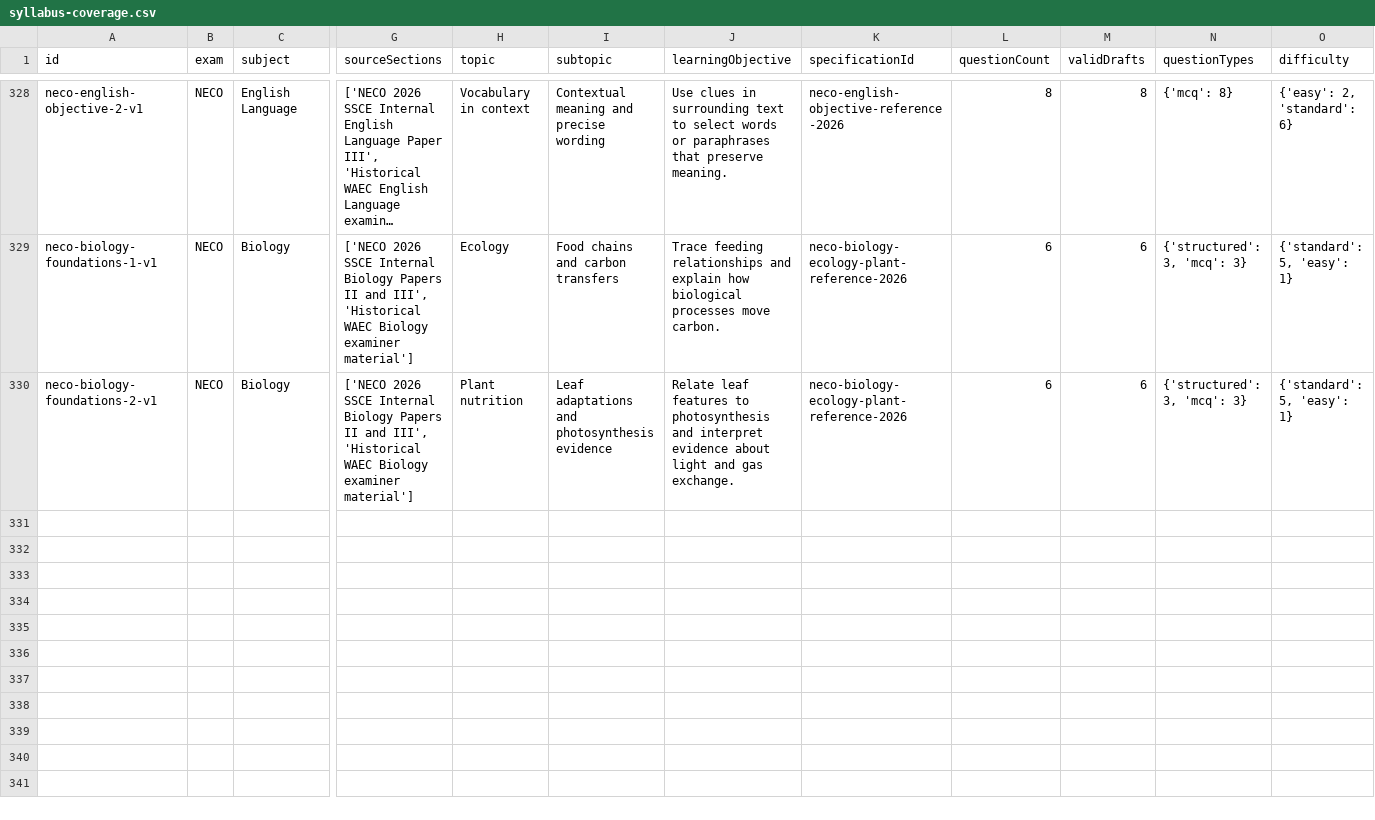
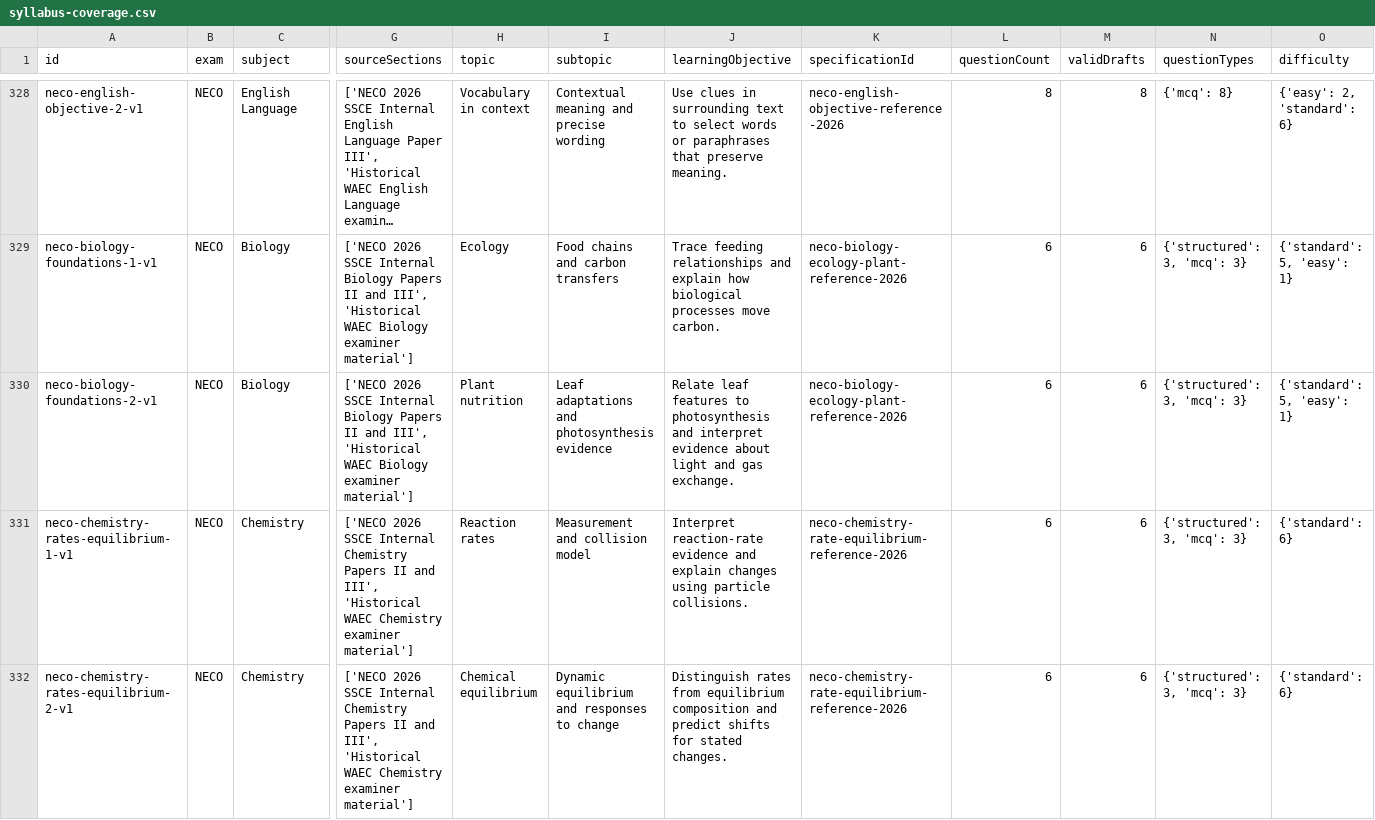
Before and after one commit to Ndobal/ndovera, a CSV file: question-data/audits/syllabus-coverage.csv, drawn as a sheet; only a part is shown, gaps mark what is left out; long unchanged cells end in …; rows hold the shown columns only; the diff names each change by its address in the sheet, - before the commit and + after, or states it on an @@ line.

Commit message:
Open NECO Chemistry with rates and equilibrium drafts

```diff
--- a/question-data/audits/syllabus-coverage.csv
+++ b/question-data/audits/syllabus-coverage.csv
+row 331: neco-chemistry-rates-equilibrium-1-v1 | NECO | Chemistry | ['NECO 2026 SSCE Internal Chemistry Papers II and III', 'Historical WAEC Chemistry examiner material'] | Reaction rates | Measurement and collision model | Interpret reaction-rate evidence and explain changes using particle collisions. | neco-chemistry-rate-equilibrium-reference-2026 | 6 | 6 | {'structured': 3, 'mcq': 3} | {'standard': 6}
+row 332: neco-chemistry-rates-equilibrium-2-v1 | NECO | Chemistry | ['NECO 2026 SSCE Internal Chemistry Papers II and III', 'Historical WAEC Chemistry examiner material'] | Chemical equilibrium | Dynamic equilibrium and responses to change | Distinguish rates from equilibrium composition and predict shifts for stated changes. | neco-chemistry-rate-equilibrium-reference-2026 | 6 | 6 | {'structured': 3, 'mcq': 3} | {'standard': 6}
```
Also changed, not shown: question-data/audits/completion-dashboard.csv, 7 other files.
